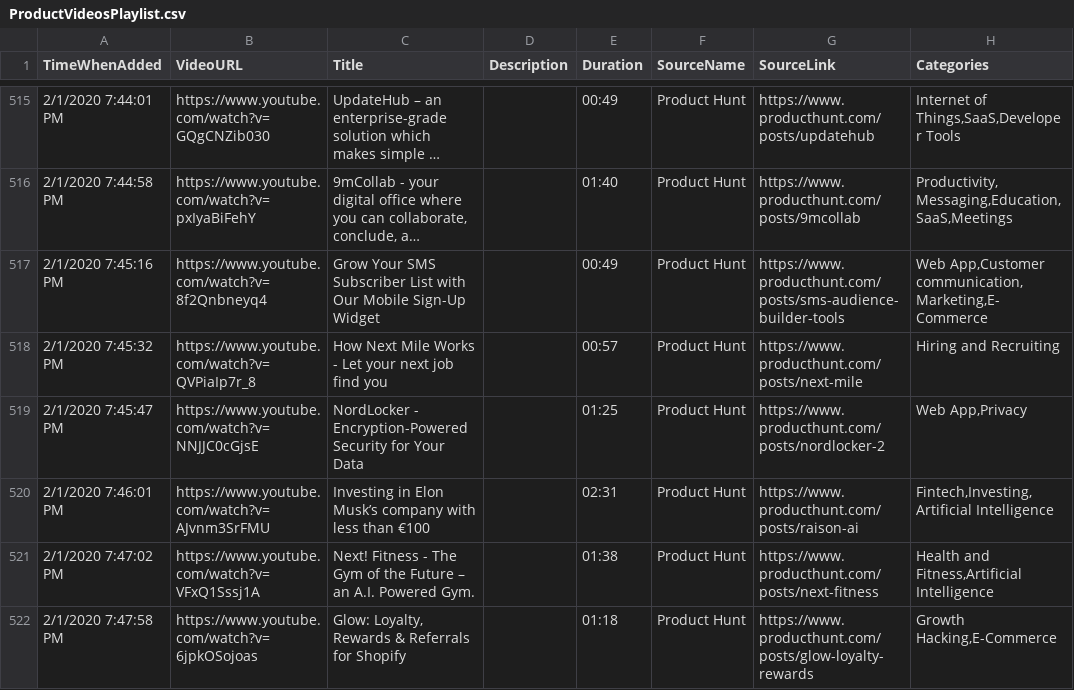
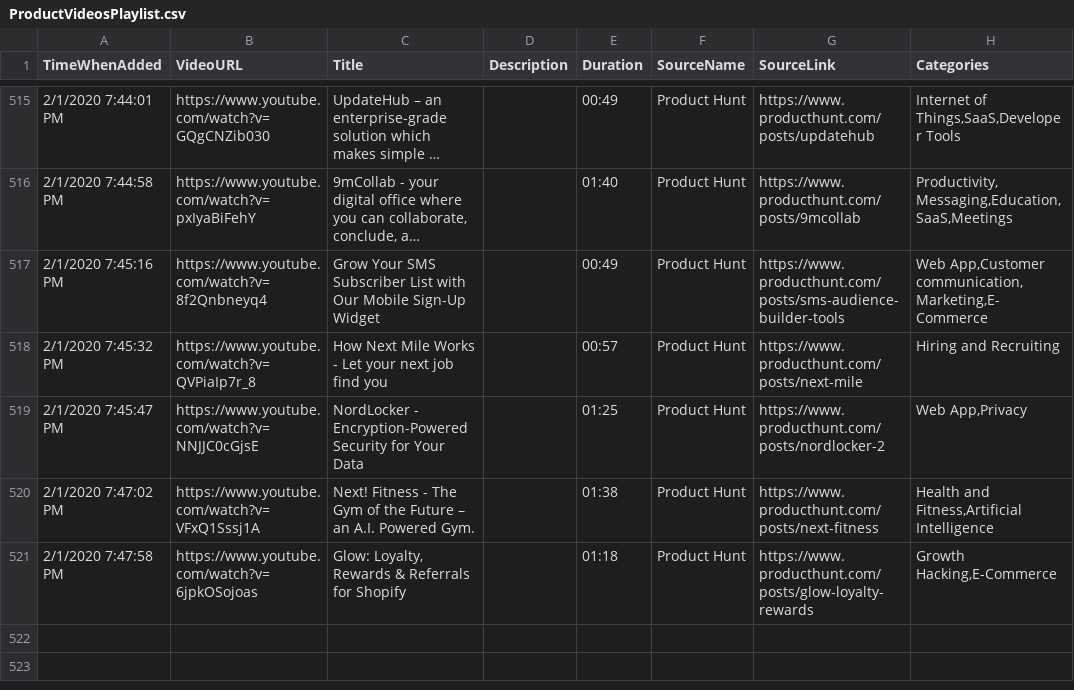
Before and after one commit to productvideostv/website, a CSV file: ProductVideosPlaylist.csv, drawn as a sheet; only a part is shown, gaps mark what is left out; long unchanged cells end in ….

Commit message:
Deleted one product.

```diff
--- a/ProductVideosPlaylist.csv
+++ b/ProductVideosPlaylist.csv
@@ -519,3 +519,2 @@ TimeWhenAdded;VideoURL;Title;Description;Duration;SourceName;SourceLink;Categori
 2/1/2020 7:45:47 PM;https://www.youtube.com/watch?v=NNJJC0cGjsE;NordLocker - Encryption-Powered Security for Your Data;;01:25;Product Hunt;https://www.producthunt.com/posts/nordlocker-2;Web App,Privacy
-2/1/2020 7:46:01 PM;https://www.youtube.com/watch?v=AJvnm3SrFMU;Investing in Elon Musk’s company with less than €100;;02:31;Product Hunt;https://www.producthunt.com/posts/raison-ai;Fintech,Investing,Artificial Intelligence
 2/1/2020 7:47:02 PM;https://www.youtube.com/watch?v=VFxQ1Sssj1A;Next! Fitness - The Gym of the Future – an A.I. Powered Gym. ;;01:38;Product Hunt;https://www.producthunt.com/posts/next-fitness;Health and Fitness,Artificial Intelligence
```
